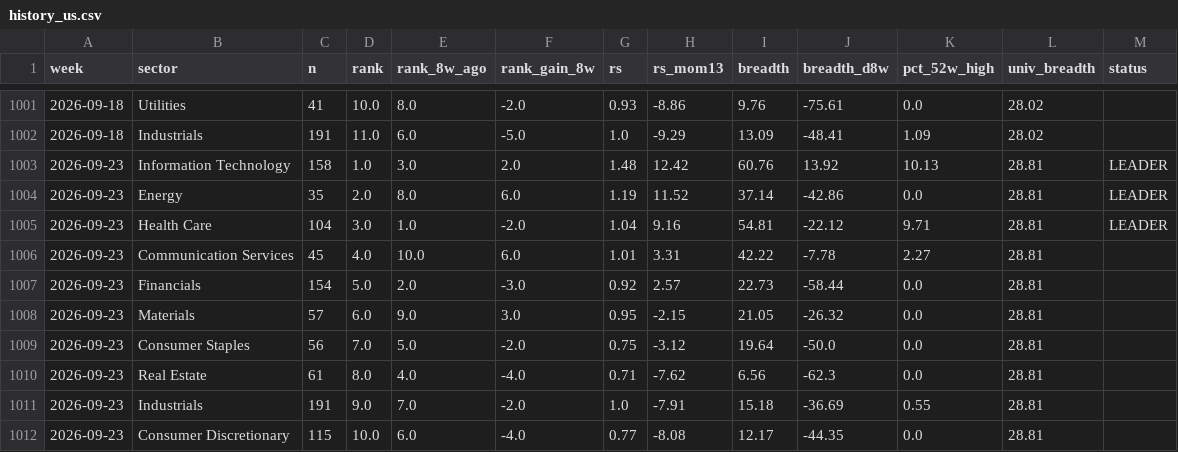
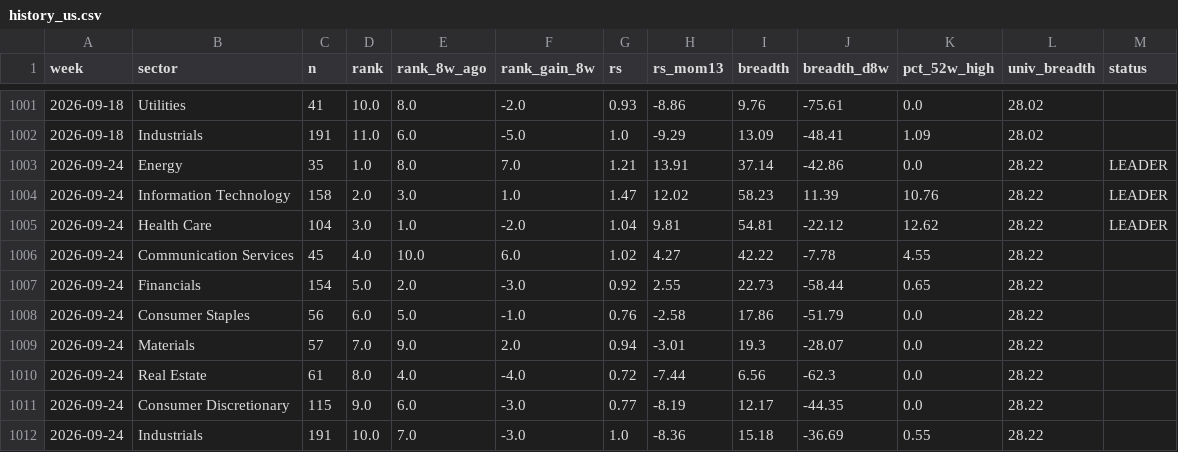
Before and after one commit to BackupBackupFede/ROTATION, a CSV file: history_us.csv, drawn as a sheet; only a part is shown, gaps mark what is left out; the diff covers the shown part only.

```diff
--- a/history_us.csv
+++ b/history_us.csv
@@ -1002,11 +1002,11 @@
 2026-09-18,Industrials,191,11.0,6.0,-5.0,1.0,-9.29,13.09,-48.41,1.09,28.02,
-2026-09-23,Information Technology,158,1.0,3.0,2.0,1.48,12.42,60.76,13.92,10.13,28.81,LEADER
-2026-09-23,Energy,35,2.0,8.0,6.0,1.19,11.52,37.14,-42.86,0.0,28.81,LEADER
-2026-09-23,Health Care,104,3.0,1.0,-2.0,1.04,9.16,54.81,-22.12,9.71,28.81,LEADER
-2026-09-23,Communication Services,45,4.0,10.0,6.0,1.01,3.31,42.22,-7.78,2.27,28.81,
-2026-09-23,Financials,154,5.0,2.0,-3.0,0.92,2.57,22.73,-58.44,0.0,28.81,
-2026-09-23,Materials,57,6.0,9.0,3.0,0.95,-2.15,21.05,-26.32,0.0,28.81,
-2026-09-23,Consumer Staples,56,7.0,5.0,-2.0,0.75,-3.12,19.64,-50.0,0.0,28.81,
-2026-09-23,Real Estate,61,8.0,4.0,-4.0,0.71,-7.62,6.56,-62.3,0.0,28.81,
-2026-09-23,Industrials,191,9.0,7.0,-2.0,1.0,-7.91,15.18,-36.69,0.55,28.81,
-2026-09-23,Consumer Discretionary,115,10.0,6.0,-4.0,0.77,-8.08,12.17,-44.35,0.0,28.81,
+2026-09-24,Energy,35,1.0,8.0,7.0,1.21,13.91,37.14,-42.86,0.0,28.22,LEADER
+2026-09-24,Information Technology,158,2.0,3.0,1.0,1.47,12.02,58.23,11.39,10.76,28.22,LEADER
+2026-09-24,Health Care,104,3.0,1.0,-2.0,1.04,9.81,54.81,-22.12,12.62,28.22,LEADER
+2026-09-24,Communication Services,45,4.0,10.0,6.0,1.02,4.27,42.22,-7.78,4.55,28.22,
+2026-09-24,Financials,154,5.0,2.0,-3.0,0.92,2.55,22.73,-58.44,0.65,28.22,
+2026-09-24,Consumer Staples,56,6.0,5.0,-1.0,0.76,-2.58,17.86,-51.79,0.0,28.22,
+2026-09-24,Materials,57,7.0,9.0,2.0,0.94,-3.01,19.3,-28.07,0.0,28.22,
+2026-09-24,Real Estate,61,8.0,4.0,-4.0,0.72,-7.44,6.56,-62.3,0.0,28.22,
+2026-09-24,Consumer Discretionary,115,9.0,6.0,-3.0,0.77,-8.19,12.17,-44.35,0.0,28.22,
+2026-09-24,Industrials,191,10.0,7.0,-3.0,1.0,-8.36,15.18,-36.69,0.55,28.22,
```
Also changed, not shown: 3 edited cells elsewhere in this file, history_fr.csv, 2 other files.
